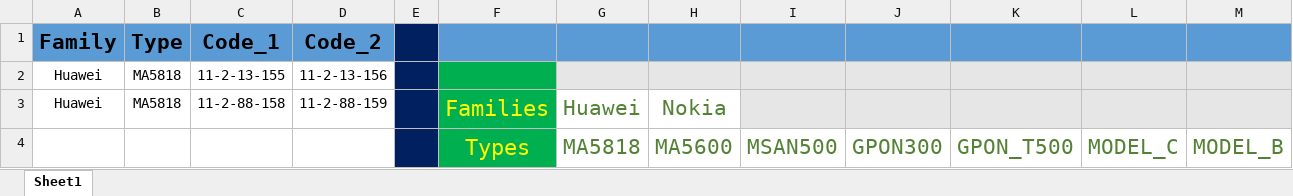
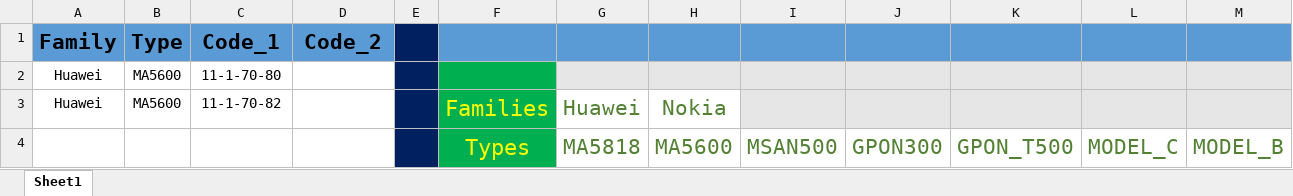
Before and after one commit to islam-atef/C-sharp, an Excel workbook: Huawei_Commissioning_App/Inputs/CAbinet_Sheet.xlsx, sheet Sheet1, drawn as a sheet; values as stored, in another font and other column widths than the file's, no borders; removed rows and columns are numbered as before the commit, all else as after; the diff names each change by its address in the sheet, - before the commit and + after, or states it on an @@ line.

```diff
--- a/Huawei_Commissioning_App/Inputs/CAbinet_Sheet.xlsx (sheet Sheet1)
+++ b/Huawei_Commissioning_App/Inputs/CAbinet_Sheet.xlsx (sheet Sheet1)
-row 2: Huawei | MA5818 | 11-2-13-155 | 11-2-13-156
+row 2: Huawei | MA5600 | 11-1-70-80
-B3: MA5818
+B3: MA5600
-C3: 11-2-88-158
+C3: 11-1-70-82
-D3: 11-2-88-159
+D3: (empty)
```
Also changed, not shown: 51 other files.
